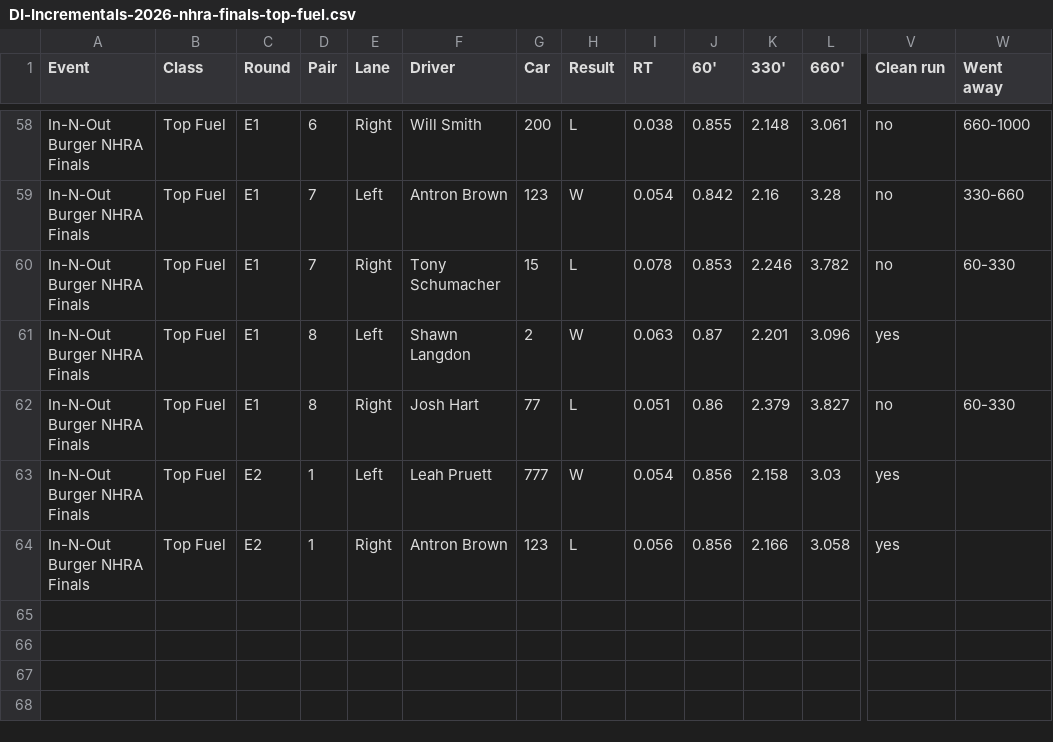
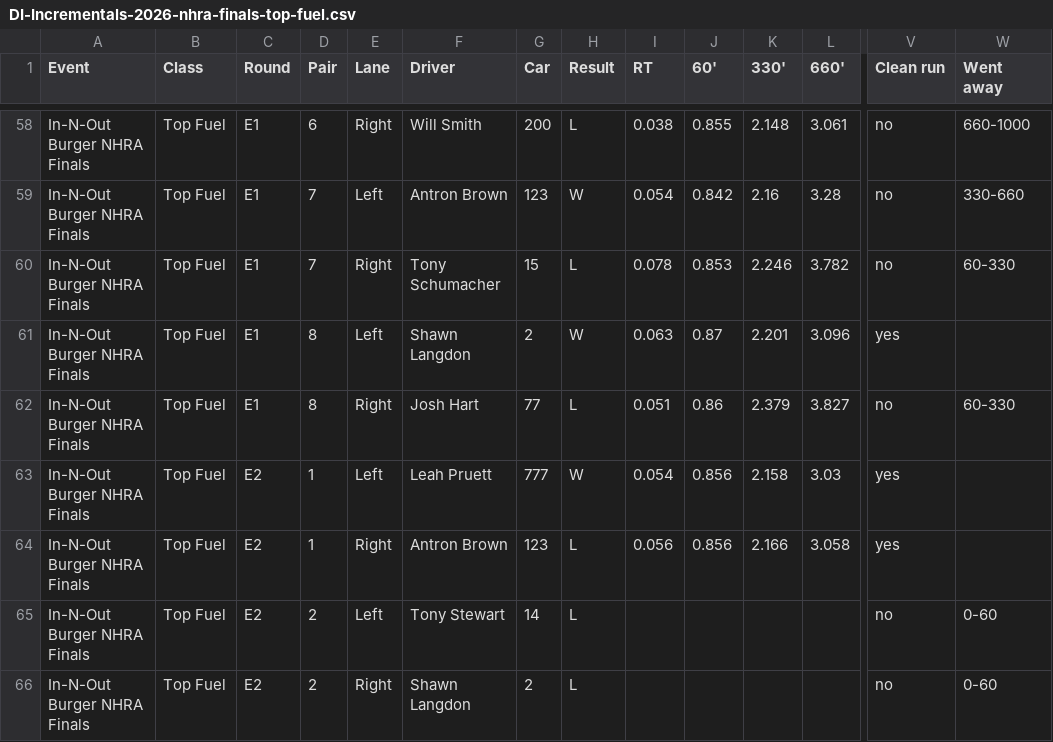
Before and after one commit to wes-buck/di-incrementals, a CSV file: events/2026-nhra-finals/top-fuel/DI-Incrementals-2026-nhra-finals-top-fuel.csv, drawn as a sheet; only a part is shown, gaps mark what is left out; rows hold the shown columns only; the diff names each change by its address in the sheet, - before the commit and + after, or states it on an @@ line.

Commit message:
Update: In-N-Out Burger NHRA Finals | Top Fuel Q1,Q2,Q3,E1,E2; Funny Car Q1,Q2,Q3,E1; Pro Stock Q1,Q2,Q3,Q4,E1; Pro Stock Motorcycle Q1,Q2,Q3,Q4,E1

```diff
--- a/events/2026-nhra-finals/top-fuel/DI-Incrementals-2026-nhra-finals-top-fuel.csv
+++ b/events/2026-nhra-finals/top-fuel/DI-Incrementals-2026-nhra-finals-top-fuel.csv
+row 65: In-N-Out Burger NHRA Finals | Top Fuel | E2 | 2 | Left | Tony Stewart | 14 | L |  |  |  |  | no | 0-60
+row 66: In-N-Out Burger NHRA Finals | Top Fuel | E2 | 2 | Right | Shawn Langdon | 2 | L |  |  |  |  | no | 0-60
```
Also changed, not shown: top-fuel/DI-Incrementals-2026-nhra-finals-top-fuel.csv, 13 other files.
